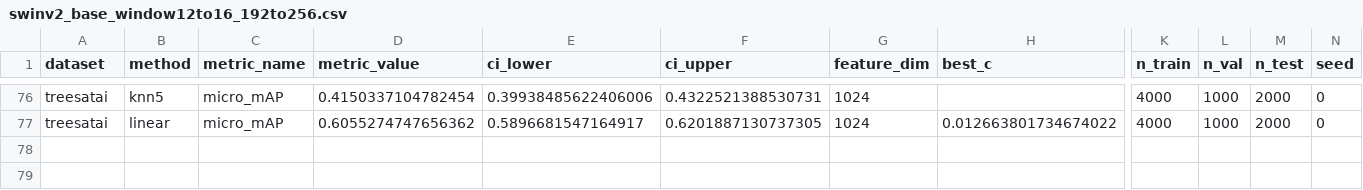
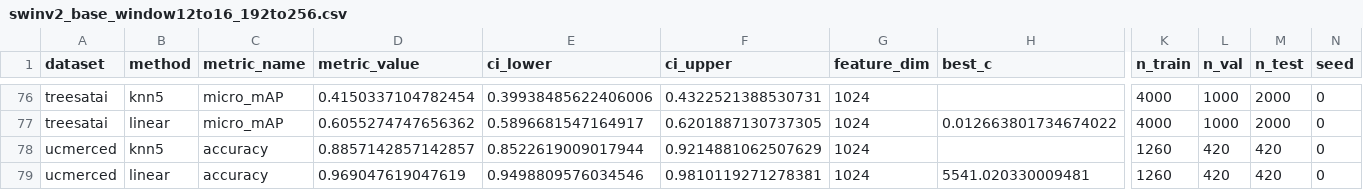
Before and after one commit to torchgeo/geo-eval-harness, a CSV file: results/models/swinv2_base_window12to16_192to256.csv, drawn as a sheet; only a part is shown, gaps mark what is left out; rows hold the shown columns only; the diff names each change by its address in the sheet, - before the commit and + after, or states it on an @@ line.

```diff
--- a/results/models/swinv2_base_window12to16_192to256.csv
+++ b/results/models/swinv2_base_window12to16_192to256.csv
+row 78: ucmerced | knn5 | accuracy | 0.8857142857142857 | 0.8522619009017944 | 0.9214881062507629 | 1024 |  | 1260 | 420 | 420 | 0
+row 79: ucmerced | linear | accuracy | 0.969047619047619 | 0.9498809576034546 | 0.9810119271278381 | 1024 | 5541.020330009481 | 1260 | 420 | 420 | 0
```
